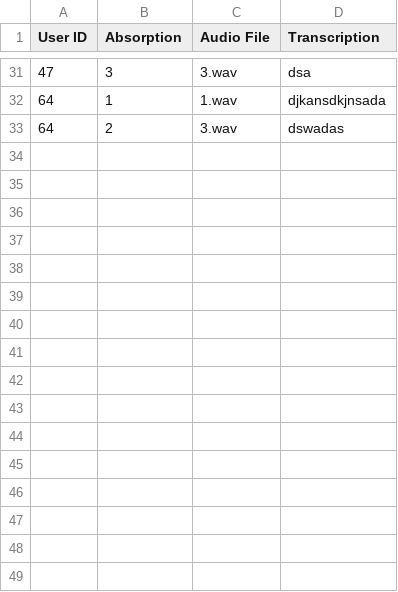
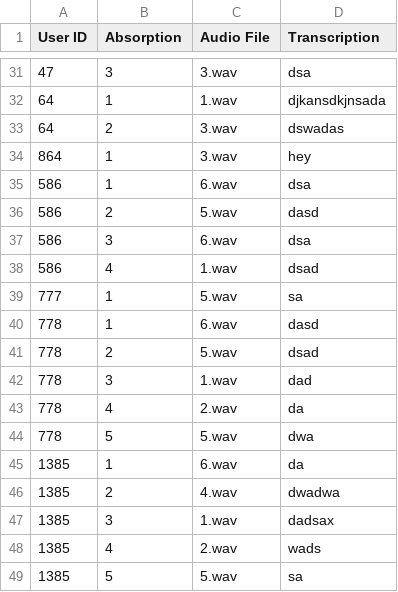
Before and after one commit to FreddieMG/Audio-Survey, a CSV file: results/results.csv, drawn as a sheet; only a part is shown, gaps mark what is left out.

Commit message:
Making the audios unique

```diff
--- a/results/results.csv
+++ b/results/results.csv
@@ -33 +33,17 @@ User ID,Absorption,Audio File,Transcription
 64,2,3.wav,dswadas
+864,1,3.wav,hey
+586,1,6.wav,dsa
+586,2,5.wav,dasd
+586,3,6.wav,dsa
+586,4,1.wav,dsad
+777,1,5.wav,sa
+778,1,6.wav,dasd
+778,2,5.wav,dsad
+778,3,1.wav,dad
+778,4,2.wav,da
+778,5,5.wav,dwa
+1385,1,6.wav,da
+1385,2,4.wav,dwadwa
+1385,3,1.wav,dadsax
+1385,4,2.wav,wads
+1385,5,5.wav,sa
```
Also changed, not shown: 3 other files.
